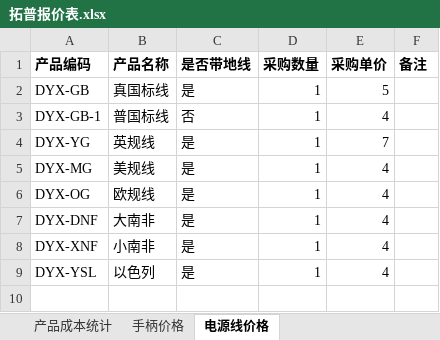
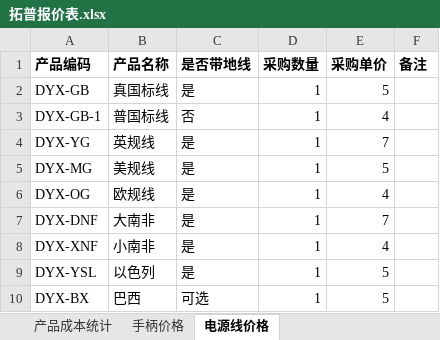
Before and after one commit to qzq504281379-dabai/tianmi-quote-model, an Excel workbook: references/source-data/拓普报价表.xlsx, sheet 电源线价格, drawn as a sheet; values as stored, in another font and other column widths than the file's, no borders; the diff names each change by its address in the sheet, - before the commit and + after, or states it on an @@ line.

```diff
--- a/references/source-data/拓普报价表.xlsx (sheet 电源线价格)
+++ b/references/source-data/拓普报价表.xlsx (sheet 电源线价格)
-E5 (采购单价): 4
+E5 (采购单价): 5
-E7 (采购单价): 4
+E7 (采购单价): 7
-E9 (采购单价): 4
+E9 (采购单价): 5
+row 10: DYX-BX | 巴西 | 可选 | 1 | 5
```
Also changed, not shown: sheet 产品成本统计.
